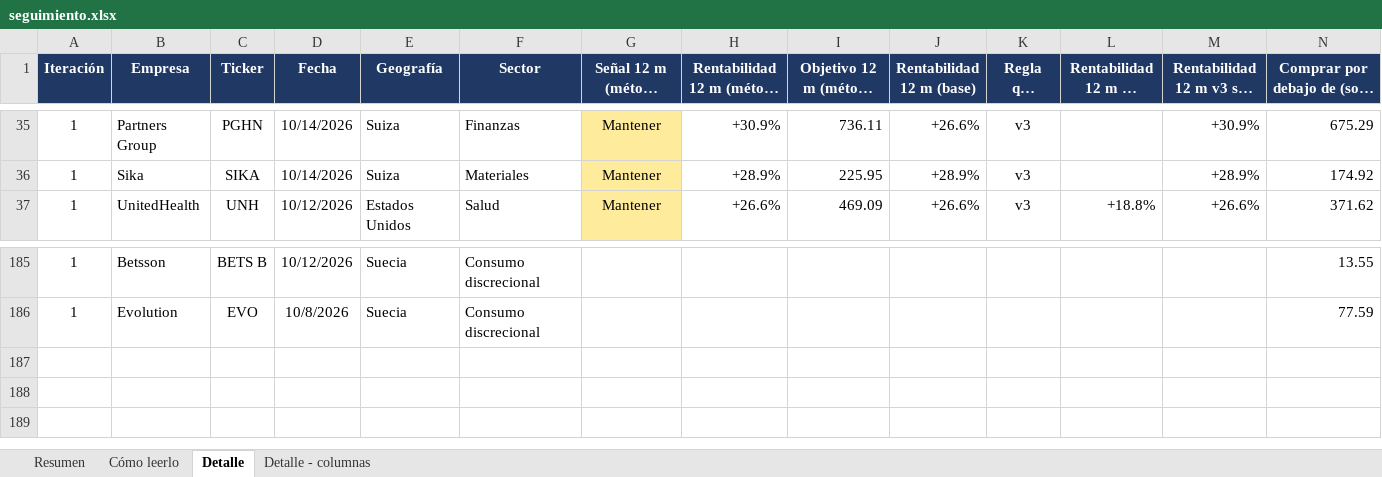
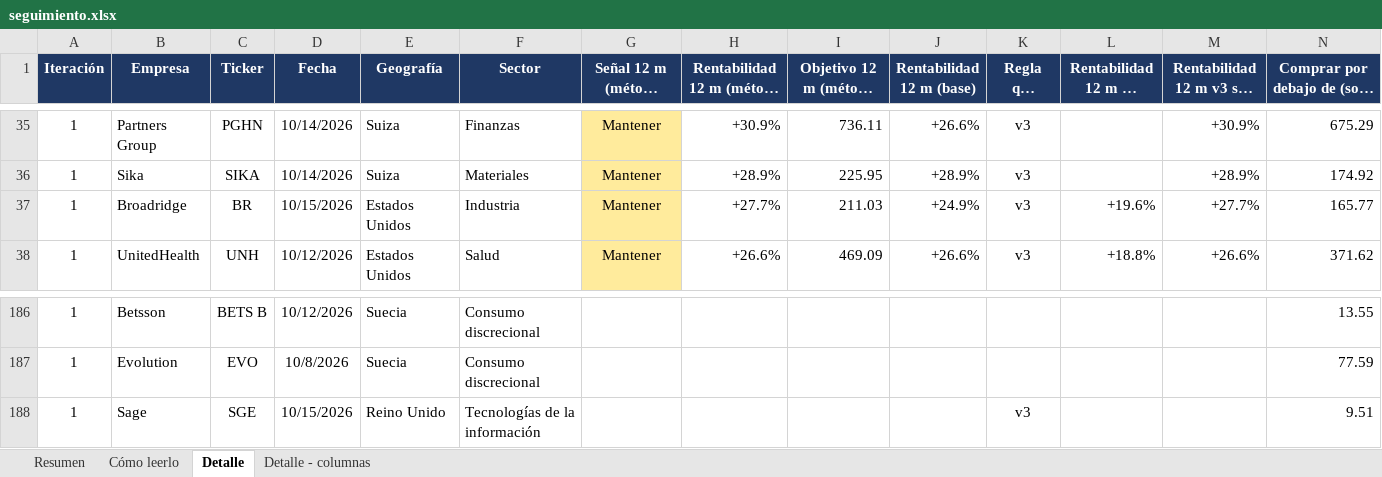
Before and after one commit to HotisS/analisis-inversion, an Excel workbook: seguimiento.xlsx, sheet Detalle, drawn as a sheet; only a part is shown, gaps mark what is left out; long unchanged cells end in …; values as stored, in another font and other column widths than the file's, no borders; rows hold the shown columns only; the diff names each change by its address in the sheet, - before the commit and + after, or states it on an @@ line.

```diff
--- a/seguimiento.xlsx (sheet Detalle)
+++ b/seguimiento.xlsx (sheet Detalle)
+row 37: 1 | Broadridge | BR | 10/15/2026 | Estados Unidos | Industria | Mantener | +27.7% | 211.03 | +24.9% | v3 | +19.6% | +27.7% | 165.77
+row 188: 1 | Sage | SGE | 10/15/2026 | Reino Unido | Tecnologías de la información |  |  |  |  | v3 |  |  | 9.51
```
Also changed, not shown: sheet Resumen.
